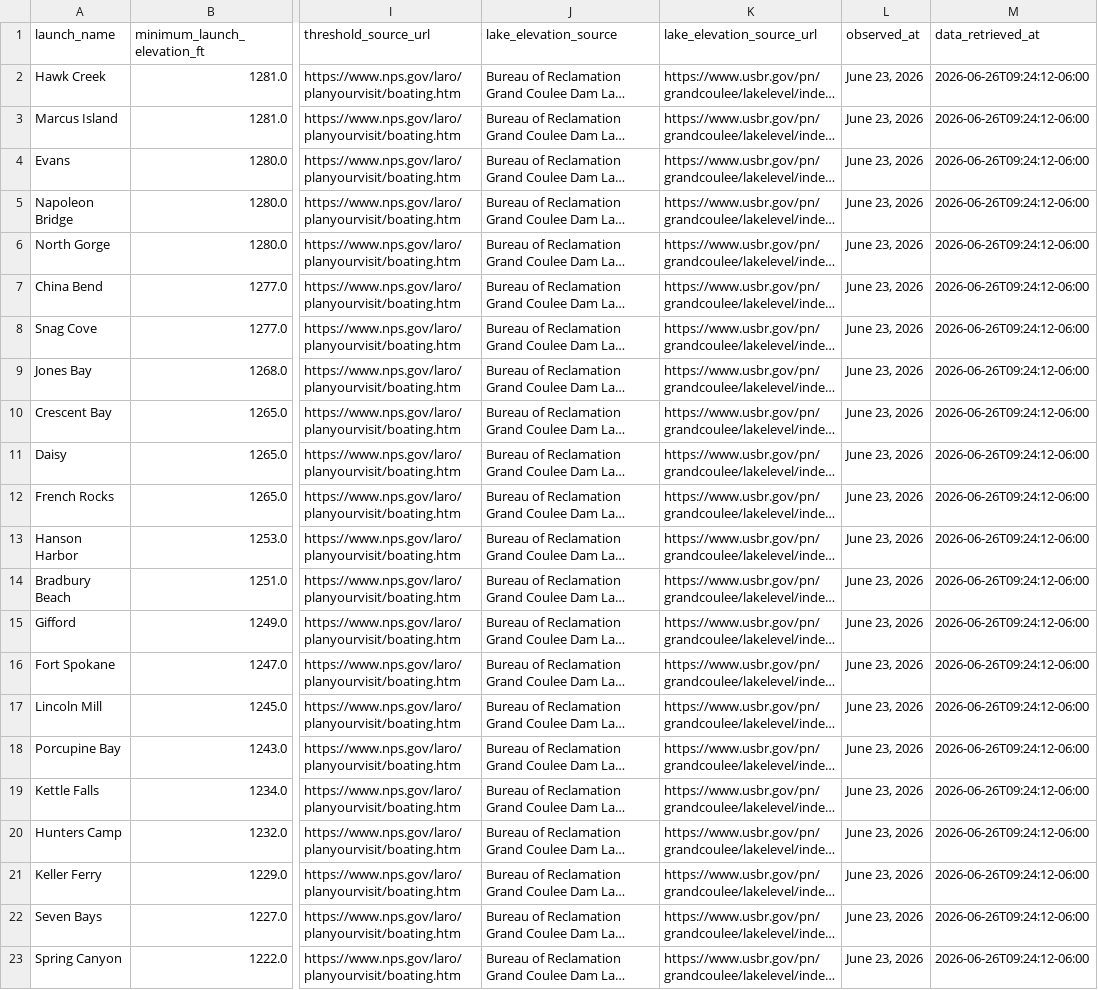
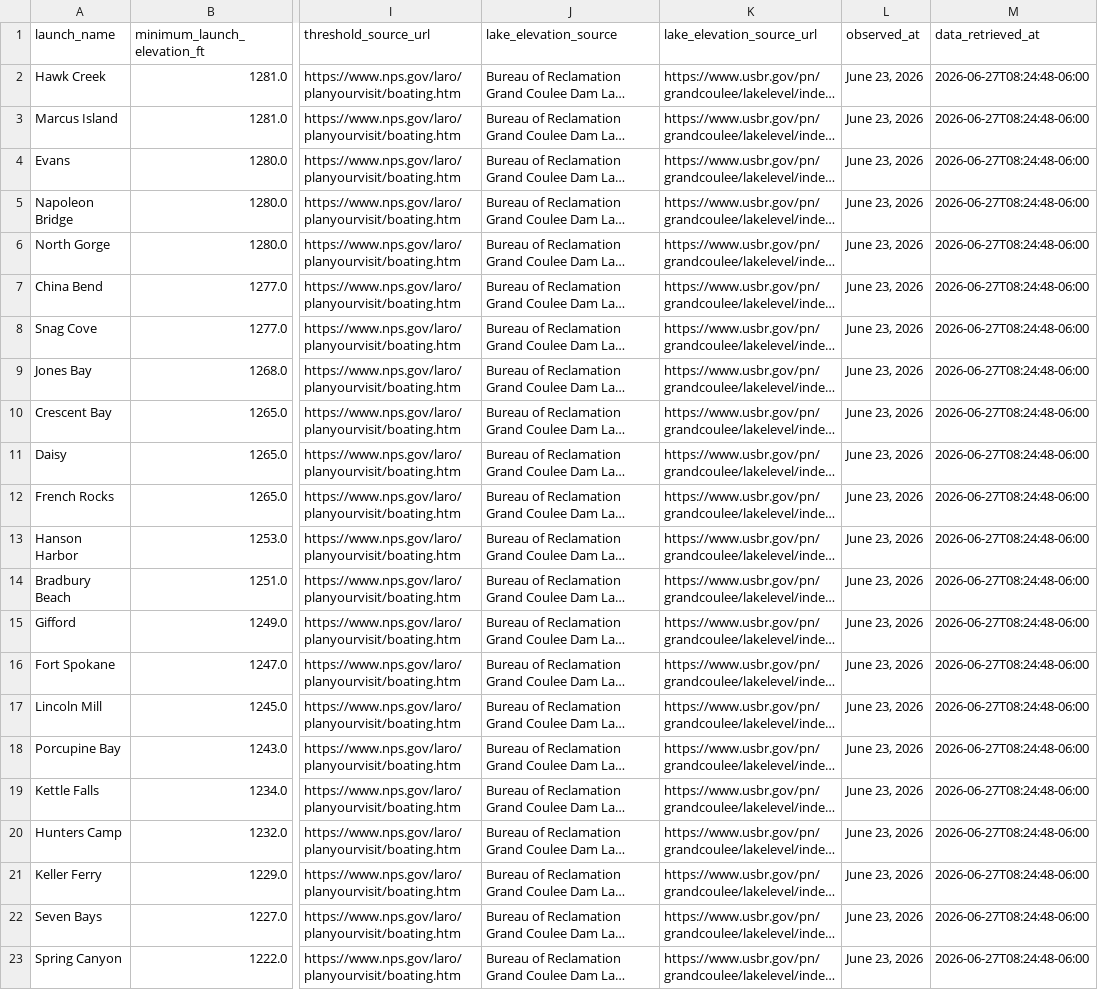
Before and after one commit to JustAppTools/regional-recreation-launchability-dashboard, a CSV file: data/processed/launch_status.csv, drawn as a sheet; only a part is shown, gaps mark what is left out; long unchanged cells end in …; the diff names each change by its address in the sheet, - before the commit and + after, or states it on an @@ line.

```diff
--- a/data/processed/launch_status.csv
+++ b/data/processed/launch_status.csv
-M2:M23 (data_retrieved_at): 2026-06-26T09:24:12-06:00
+M2:M23 (data_retrieved_at): 2026-06-27T08:24:48-06:00
```
Also changed, not shown: data/raw/lake_elevation.csv, 3 other files.
